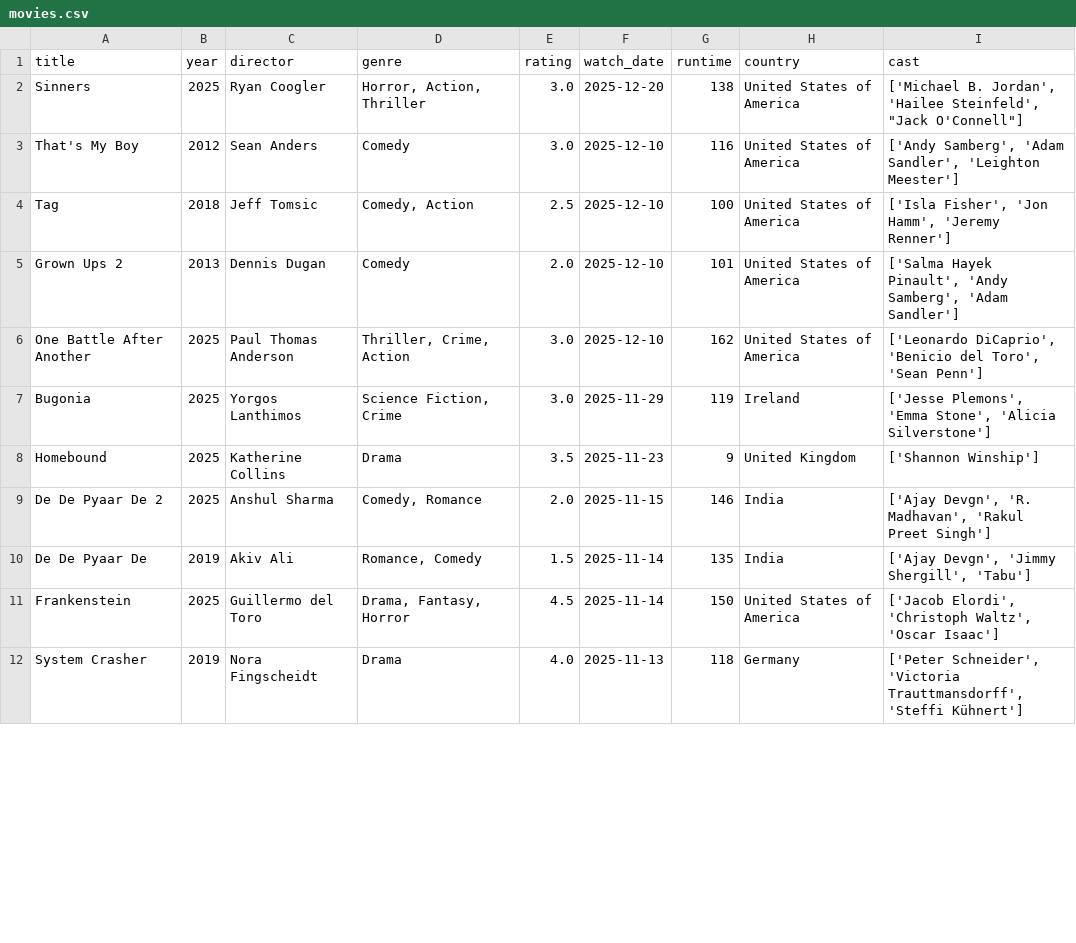
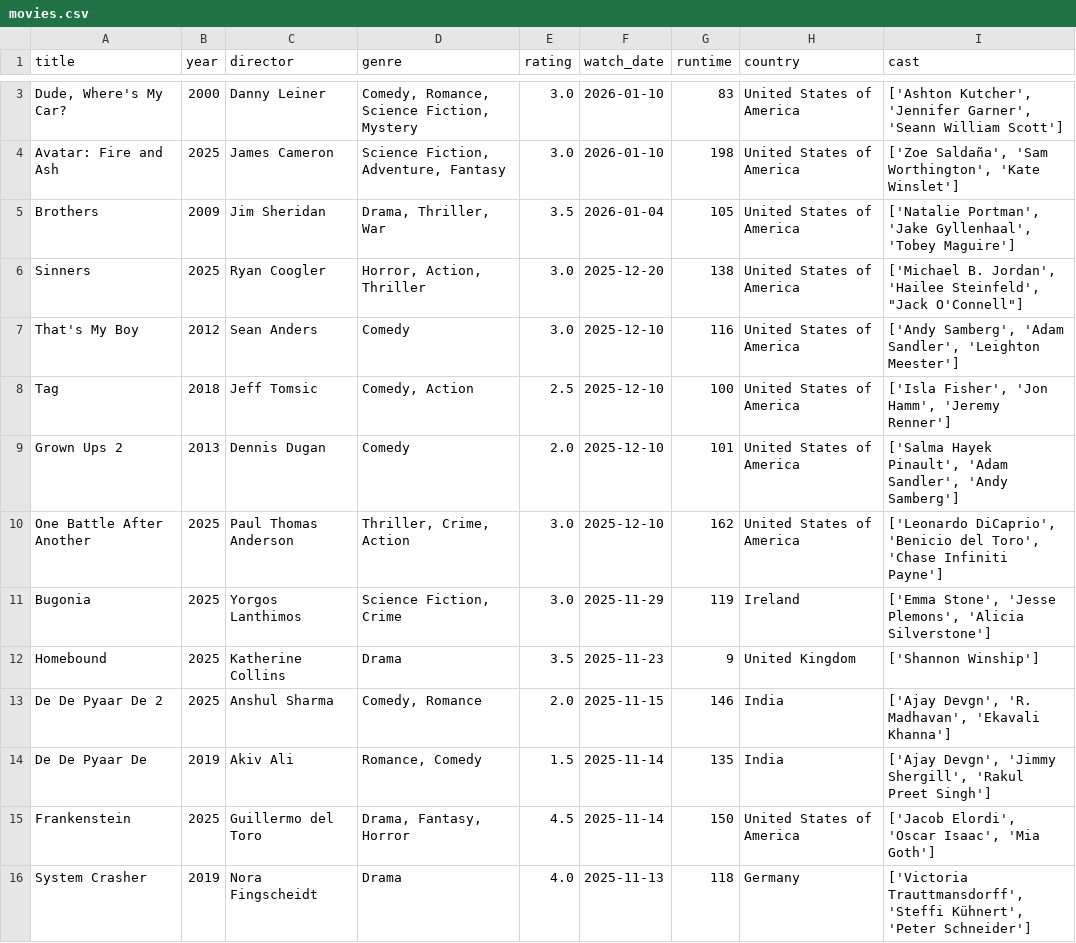
Before and after one commit to sarthakk88/letterboxd-wrapped, a CSV file: data/movies.csv, drawn as a sheet; only a part is shown, gaps mark what is left out; the diff covers the shown part only.

```diff
--- a/data/movies.csv
+++ b/data/movies.csv
@@ -2 +3,4 @@ title,year,director,genre,rating,watch_date,runtime,country,cast
+"Dude, Where's My Car?",2000,Danny Leiner,"Comedy, Romance, Science Fiction, Mystery",3.0,2026-01-10,83,United States of America,"['Ashton Kutcher', 'Jennifer Garner', 'Seann William Scott']"
+Avatar: Fire and Ash,2025,James Cameron,"Science Fiction, Adventure, Fantasy",3.0,2026-01-10,198,United States of America,"['Zoe Saldaña', 'Sam Worthington', 'Kate Winslet']"
+Brothers,2009,Jim Sheridan,"Drama, Thriller, War",3.5,2026-01-04,105,United States of America,"['Natalie Portman', 'Jake Gyllenhaal', 'Tobey Maguire']"
 Sinners,2025,Ryan Coogler,"Horror, Action, Thriller",3.0,2025-12-20,138,United States of America,"['Michael B. Jordan', 'Hailee Steinfeld', ""Jack O'Connell""]"
@@ -4,9 +8,9 @@ That's My Boy,2012,Sean Anders,Comedy,3.0,2025-12-10,116,United States of Americ
 Tag,2018,Jeff Tomsic,"Comedy, Action",2.5,2025-12-10,100,United States of America,"['Isla Fisher', 'Jon Hamm', 'Jeremy Renner']"
-Grown Ups 2,2013,Dennis Dugan,Comedy,2.0,2025-12-10,101,United States of America,"['Salma Hayek Pinault', 'Andy Samberg', 'Adam Sandler']"
-One Battle After Another,2025,Paul Thomas Anderson,"Thriller, Crime, Action",3.0,2025-12-10,162,United States of America,"['Leonardo DiCaprio', 'Benicio del Toro', 'Sean Penn']"
-Bugonia,2025,Yorgos Lanthimos,"Science Fiction, Crime",3.0,2025-11-29,119,Ireland,"['Jesse Plemons', 'Emma Stone', 'Alicia Silverstone']"
+Grown Ups 2,2013,Dennis Dugan,Comedy,2.0,2025-12-10,101,United States of America,"['Salma Hayek Pinault', 'Adam Sandler', 'Andy Samberg']"
+One Battle After Another,2025,Paul Thomas Anderson,"Thriller, Crime, Action",3.0,2025-12-10,162,United States of America,"['Leonardo DiCaprio', 'Benicio del Toro', 'Chase Infiniti Payne']"
+Bugonia,2025,Yorgos Lanthimos,"Science Fiction, Crime",3.0,2025-11-29,119,Ireland,"['Emma Stone', 'Jesse Plemons', 'Alicia Silverstone']"
 Homebound,2025,Katherine Collins,Drama,3.5,2025-11-23,9,United Kingdom,['Shannon Winship']
-De De Pyaar De 2,2025,Anshul Sharma,"Comedy, Romance",2.0,2025-11-15,146,India,"['Ajay Devgn', 'R. Madhavan', 'Rakul Preet Singh']"
-De De Pyaar De,2019,Akiv Ali,"Romance, Comedy",1.5,2025-11-14,135,India,"['Ajay Devgn', 'Jimmy Shergill', 'Tabu']"
-Frankenstein,2025,Guillermo del Toro,"Drama, Fantasy, Horror",4.5,2025-11-14,150,United States of America,"['Jacob Elordi', 'Christoph Waltz', 'Oscar Isaac']"
-System Crasher,2019,Nora Fingscheidt,Drama,4.0,2025-11-13,118,Germany,"['Peter Schneider', 'Victoria Trauttmansdorff', 'Steffi Kühnert']"
+De De Pyaar De 2,2025,Anshul Sharma,"Comedy, Romance",2.0,2025-11-15,146,India,"['Ajay Devgn', 'R. Madhavan', 'Ekavali Khanna']"
+De De Pyaar De,2019,Akiv Ali,"Romance, Comedy",1.5,2025-11-14,135,India,"['Ajay Devgn', 'Jimmy Shergill', 'Rakul Preet Singh']"
+Frankenstein,2025,Guillermo del Toro,"Drama, Fantasy, Horror",4.5,2025-11-14,150,United States of America,"['Jacob Elordi', 'Oscar Isaac', 'Mia Goth']"
+System Crasher,2019,Nora Fingscheidt,Drama,4.0,2025-11-13,118,Germany,"['Victoria Trauttmansdorff', 'Steffi Kühnert', 'Peter Schneider']"
```
Also changed, not shown: 1 added row and 125 edited cells elsewhere in this file, 1 other file.
